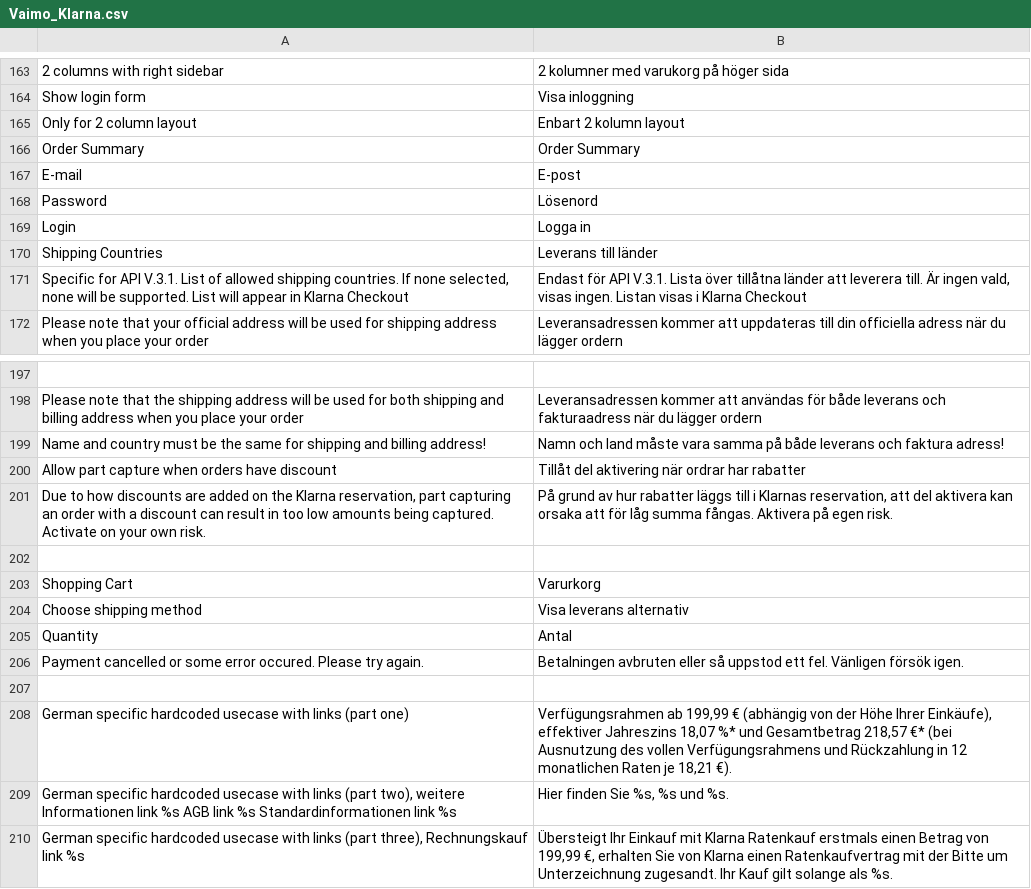
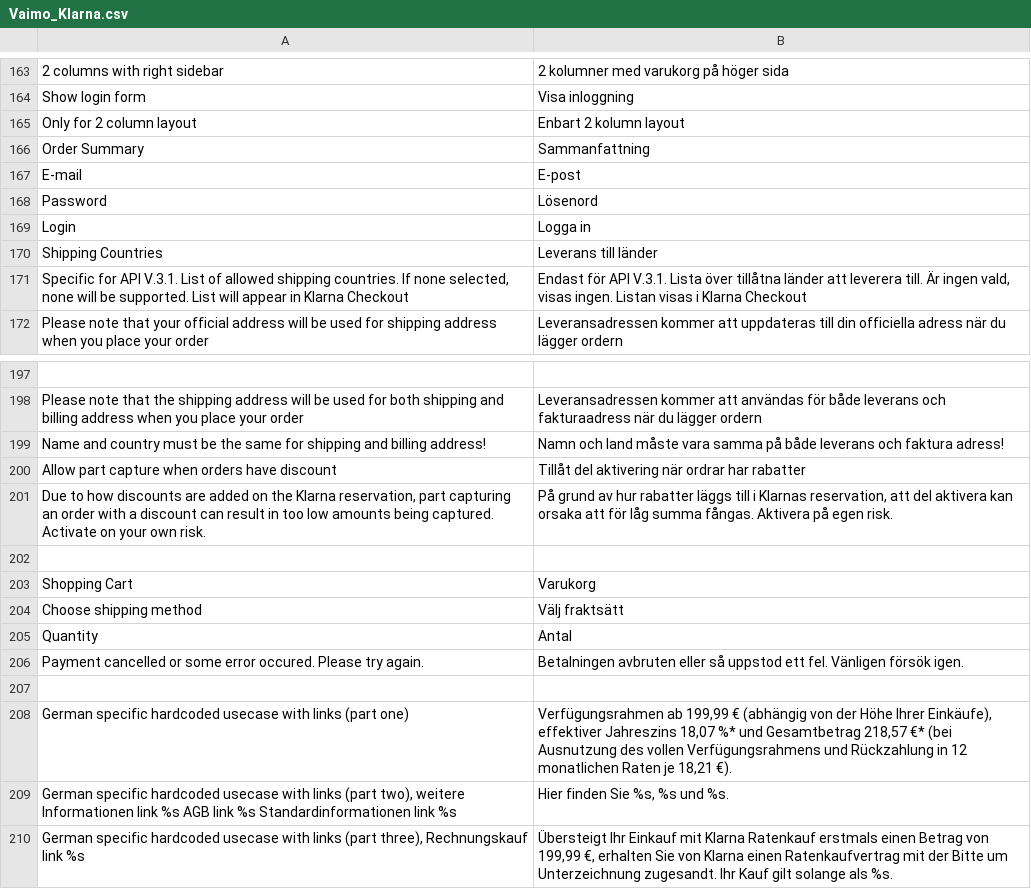
Before and after one commit to olgashev/klarnapayments, a CSV file: src/app/locale/sv_SE/Vaimo_Klarna.csv, drawn as a sheet; only a part is shown, gaps mark what is left out.

Commit message:
Fix type. Fix translations.

```diff
--- a/src/app/locale/sv_SE/Vaimo_Klarna.csv
+++ b/src/app/locale/sv_SE/Vaimo_Klarna.csv
@@ -165,3 +165,3 @@
 "Only for 2 column layout","Enbart 2 kolumn layout"
-"Order Summary", "Order Summary"
+"Order Summary", "Sammanfattning"
 "E-mail", "E-post"
@@ -202,4 +202,4 @@
 
-"Shopping Cart","Varurkorg"
-"Choose shipping method","Visa leverans alternativ"
+"Shopping Cart","Varukorg"
+"Choose shipping method","Välj fraktsätt"
 "Quantity","Antal"
```
Also changed, not shown: 1 other file.
